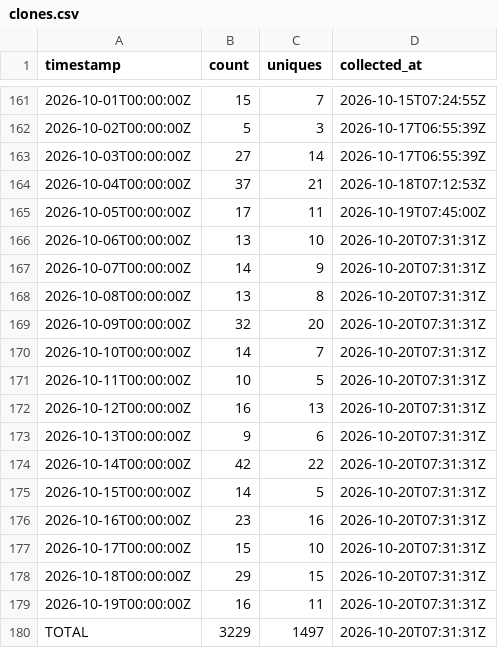
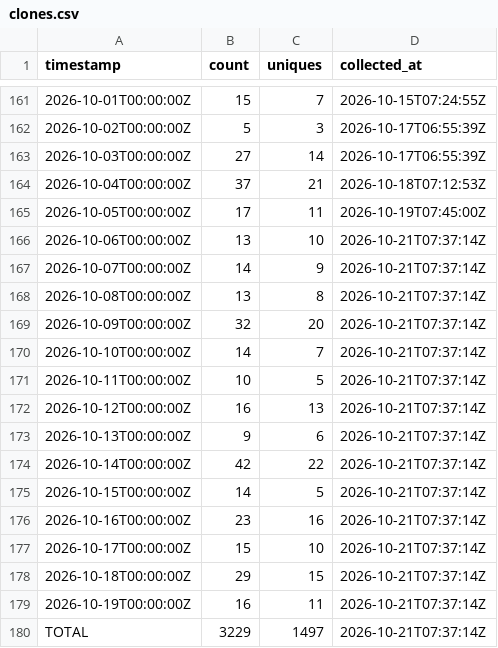
Before and after one commit to J-King-Dottie/australian-public-data-mcp, a CSV file: github-traffic/clones.csv, drawn as a sheet; only a part is shown, gaps mark what is left out.

```diff
--- a/github-traffic/clones.csv
+++ b/github-traffic/clones.csv
@@ -165,16 +165,16 @@ timestamp,count,uniques,collected_at
 2026-10-05T00:00:00Z,17,11,2026-10-19T07:45:00Z
-2026-10-06T00:00:00Z,13,10,2026-10-20T07:31:31Z
-2026-10-07T00:00:00Z,14,9,2026-10-20T07:31:31Z
-2026-10-08T00:00:00Z,13,8,2026-10-20T07:31:31Z
-2026-10-09T00:00:00Z,32,20,2026-10-20T07:31:31Z
-2026-10-10T00:00:00Z,14,7,2026-10-20T07:31:31Z
-2026-10-11T00:00:00Z,10,5,2026-10-20T07:31:31Z
-2026-10-12T00:00:00Z,16,13,2026-10-20T07:31:31Z
-2026-10-13T00:00:00Z,9,6,2026-10-20T07:31:31Z
-2026-10-14T00:00:00Z,42,22,2026-10-20T07:31:31Z
-2026-10-15T00:00:00Z,14,5,2026-10-20T07:31:31Z
-2026-10-16T00:00:00Z,23,16,2026-10-20T07:31:31Z
-2026-10-17T00:00:00Z,15,10,2026-10-20T07:31:31Z
-2026-10-18T00:00:00Z,29,15,2026-10-20T07:31:31Z
-2026-10-19T00:00:00Z,16,11,2026-10-20T07:31:31Z
-TOTAL,3229,1497,2026-10-20T07:31:31Z
+2026-10-06T00:00:00Z,13,10,2026-10-21T07:37:14Z
+2026-10-07T00:00:00Z,14,9,2026-10-21T07:37:14Z
+2026-10-08T00:00:00Z,13,8,2026-10-21T07:37:14Z
+2026-10-09T00:00:00Z,32,20,2026-10-21T07:37:14Z
+2026-10-10T00:00:00Z,14,7,2026-10-21T07:37:14Z
+2026-10-11T00:00:00Z,10,5,2026-10-21T07:37:14Z
+2026-10-12T00:00:00Z,16,13,2026-10-21T07:37:14Z
+2026-10-13T00:00:00Z,9,6,2026-10-21T07:37:14Z
+2026-10-14T00:00:00Z,42,22,2026-10-21T07:37:14Z
+2026-10-15T00:00:00Z,14,5,2026-10-21T07:37:14Z
+2026-10-16T00:00:00Z,23,16,2026-10-21T07:37:14Z
+2026-10-17T00:00:00Z,15,10,2026-10-21T07:37:14Z
+2026-10-18T00:00:00Z,29,15,2026-10-21T07:37:14Z
+2026-10-19T00:00:00Z,16,11,2026-10-21T07:37:14Z
+TOTAL,3229,1497,2026-10-21T07:37:14Z
```
Also changed, not shown: github-traffic/views.csv.
